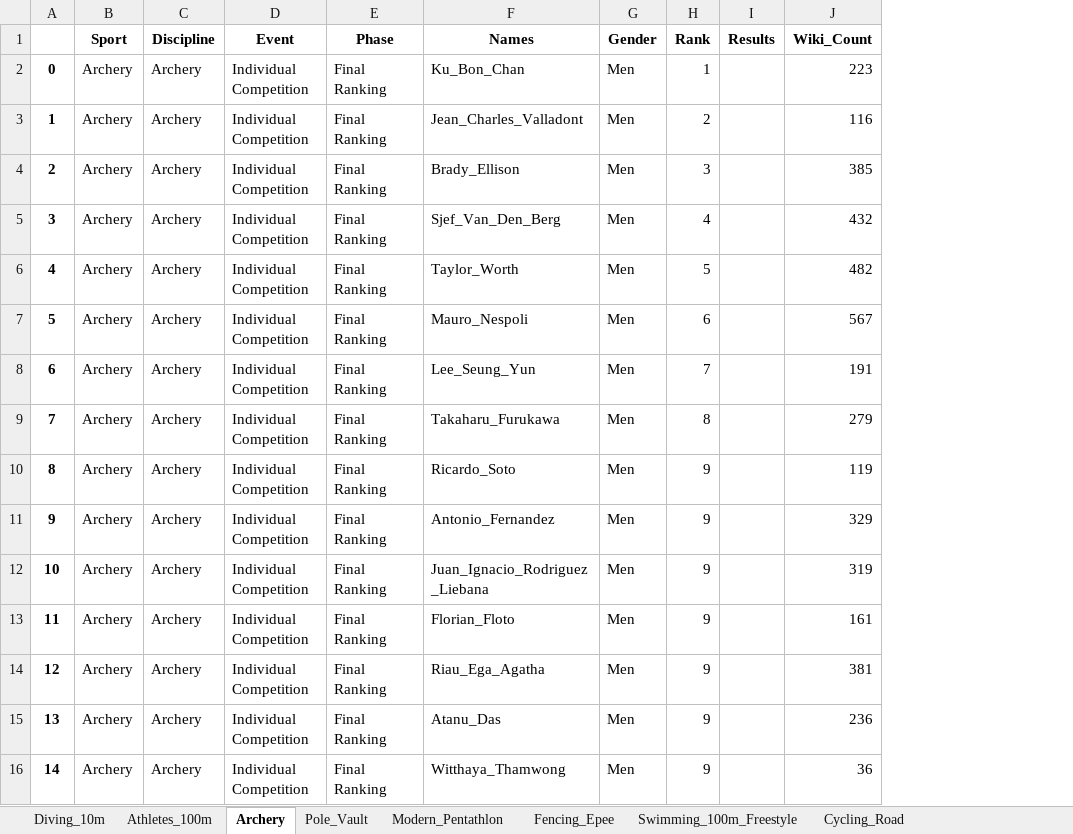
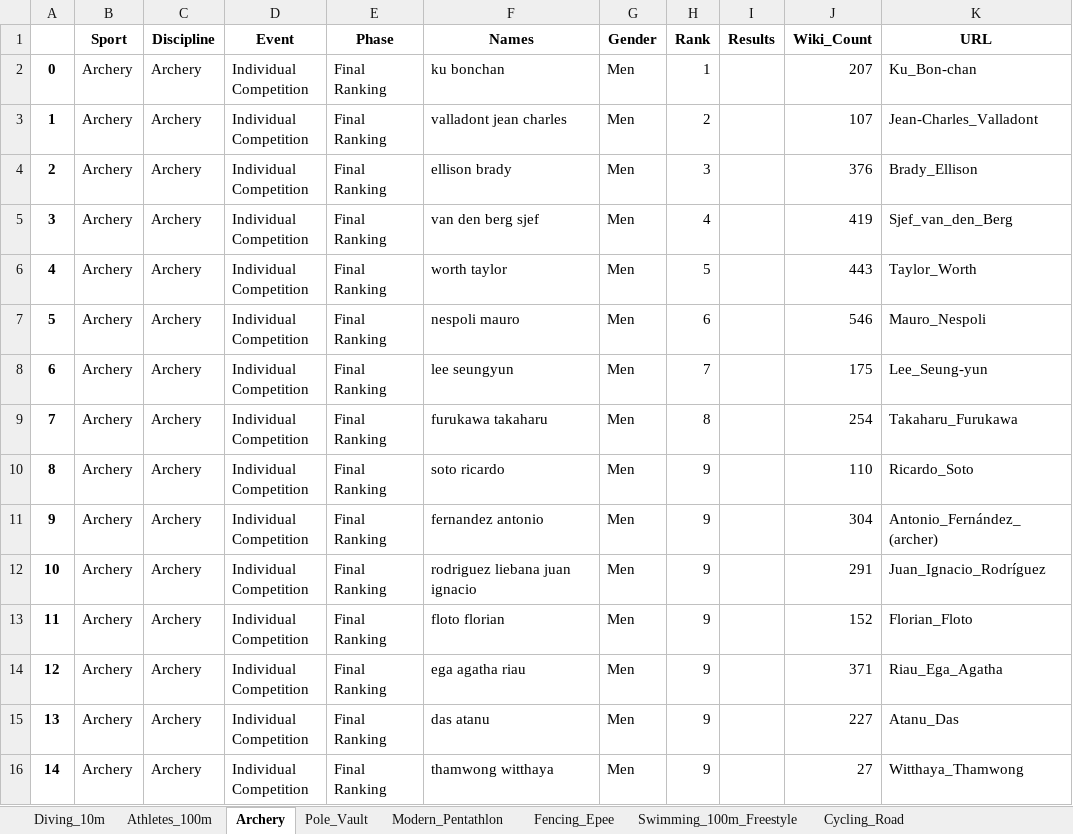
Before and after one commit to Tumbraegel/data-science-project, an Excel workbook: Get_Wiki_Count/results_with_wiki_count.xlsx, sheet Archery, drawn as a sheet; only a part is shown; values as stored, in another font and other column widths than the file's, no borders; the diff covers the shown part only; the diff names each change by its address in the sheet, - before the commit and + after, or states it on an @@ line.

Commit message:
Completed method to get wiki counts

```diff
--- a/Get_Wiki_Count/results_with_wiki_count.xlsx (sheet Archery)
+++ b/Get_Wiki_Count/results_with_wiki_count.xlsx (sheet Archery)
+column K (URL), rows 2-16: Ku_Bon-chan | Jean-Charles_Valladont | Brady_Ellison | Sjef_van_den_Berg | Taylor_Worth | Mauro_Nespoli | Lee_Seung-yun | Takaharu_Furukawa | Ricardo_Soto | Antonio_Fernández_(archer) | Juan_Ignacio_Rodríguez | Florian_Floto | Riau_Ega_Agatha | Atanu_Das | Witthaya_Thamwong
-F2 (Names): Ku_Bon_Chan
+F2 (Names): ku bonchan
-J2 (Wiki_Count): 223
+J2 (Wiki_Count): 207
-F3 (Names): Jean_Charles_Valladont
+F3 (Names): valladont jean charles
-J3 (Wiki_Count): 116
+J3 (Wiki_Count): 107
-F4 (Names): Brady_Ellison
+F4 (Names): ellison brady
-J4 (Wiki_Count): 385
+J4 (Wiki_Count): 376
-F5 (Names): Sjef_Van_Den_Berg
+F5 (Names): van den berg sjef
-J5 (Wiki_Count): 432
+J5 (Wiki_Count): 419
-F6 (Names): Taylor_Worth
+F6 (Names): worth taylor
-J6 (Wiki_Count): 482
+J6 (Wiki_Count): 443
-F7 (Names): Mauro_Nespoli
+F7 (Names): nespoli mauro
-J7 (Wiki_Count): 567
+J7 (Wiki_Count): 546
-F8 (Names): Lee_Seung_Yun
+F8 (Names): lee seungyun
-J8 (Wiki_Count): 191
+J8 (Wiki_Count): 175
-F9 (Names): Takaharu_Furukawa
+F9 (Names): furukawa takaharu
-J9 (Wiki_Count): 279
+J9 (Wiki_Count): 254
-F10 (Names): Ricardo_Soto
+F10 (Names): soto ricardo
-J10 (Wiki_Count): 119
+J10 (Wiki_Count): 110
-F11 (Names): Antonio_Fernandez
+F11 (Names): fernandez antonio
-J11 (Wiki_Count): 329
+J11 (Wiki_Count): 304
-F12 (Names): Juan_Ignacio_Rodriguez_Liebana
+F12 (Names): rodriguez liebana juan ignacio
-J12 (Wiki_Count): 319
+J12 (Wiki_Count): 291
-F13 (Names): Florian_Floto
+F13 (Names): floto florian
-J13 (Wiki_Count): 161
+J13 (Wiki_Count): 152
-F14 (Names): Riau_Ega_Agatha
+F14 (Names): ega agatha riau
-J14 (Wiki_Count): 381
+J14 (Wiki_Count): 371
-F15 (Names): Atanu_Das
+F15 (Names): das atanu
-J15 (Wiki_Count): 236
+J15 (Wiki_Count): 227
-F16 (Names): Witthaya_Thamwong
+F16 (Names): thamwong witthaya
-J16 (Wiki_Count): 36
+J16 (Wiki_Count): 27
```
Also changed, not shown: 225 edited cells elsewhere in this sheet, sheet Cycling_Road, sheet Swimming_100m_Freestyle, sheet Athletes_100m, sheet Fencing_Epee, sheet Modern_Pentathlon, sheet Pole_Vault, 1 more sheet, 2 other files.
